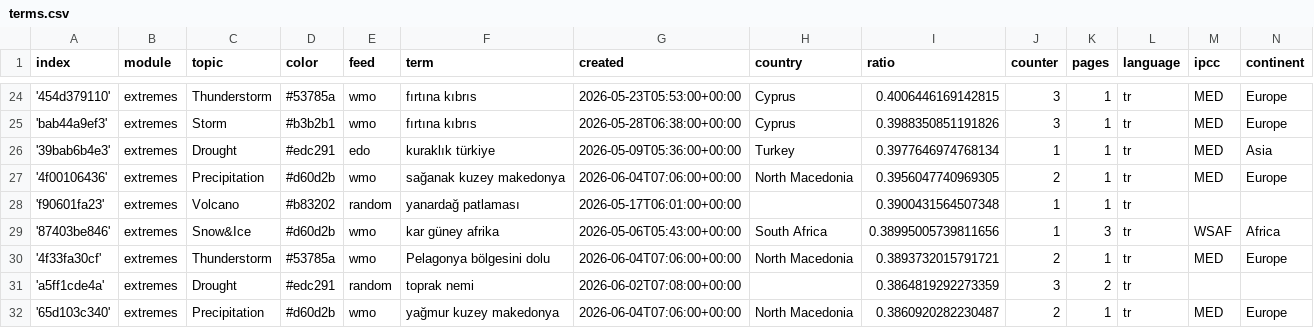
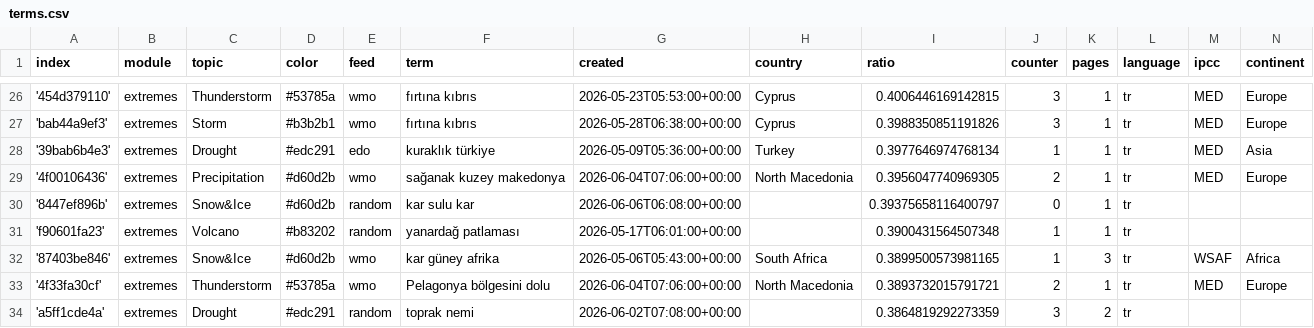
Before and after one commit to jannikdo28-news/TurkishExtremes, a CSV file: terms.csv, drawn as a sheet; only a part is shown, gaps mark what is left out; the shorter side is filled out with more unchanged rows; the diff covers the shown part only.

```diff
--- a/terms.csv
+++ b/terms.csv
@@ -27,4 +29,5 @@ index,module,topic,color,feed,term,created,country,ratio,counter,pages,language,
 '4f00106436',extremes,Precipitation,#d60d2b,wmo,sağanak kuzey makedonya,2026-06-04T07:06:00+00:00,North Macedonia,0.3956047740969305,2,1,tr,MED,Europe
+'8447ef896b',extremes,Snow&Ice,#d60d2b,random,kar sulu kar,2026-06-06T06:08:00+00:00,,0.39375658116400797,0,1,tr,,
 'f90601fa23',extremes,Volcano,#b83202,random,yanardağ patlaması,2026-05-17T06:01:00+00:00,,0.3900431564507348,1,1,tr,,
-'87403be846',extremes,Snow&Ice,#d60d2b,wmo,kar güney afrika,2026-05-06T05:43:00+00:00,South Africa,0.38995005739811656,1,3,tr,WSAF,Africa
+'87403be846',extremes,Snow&Ice,#d60d2b,wmo,kar güney afrika,2026-05-06T05:43:00+00:00,South Africa,0.3899500573981165,1,3,tr,WSAF,Africa
 '4f33fa30cf',extremes,Thunderstorm,#53785a,wmo,Pelagonya bölgesini dolu,2026-06-04T07:06:00+00:00,North Macedonia,0.3893732015791721,2,1,tr,MED,Europe
```
Also changed, not shown: 9 added rows elsewhere in this file.
